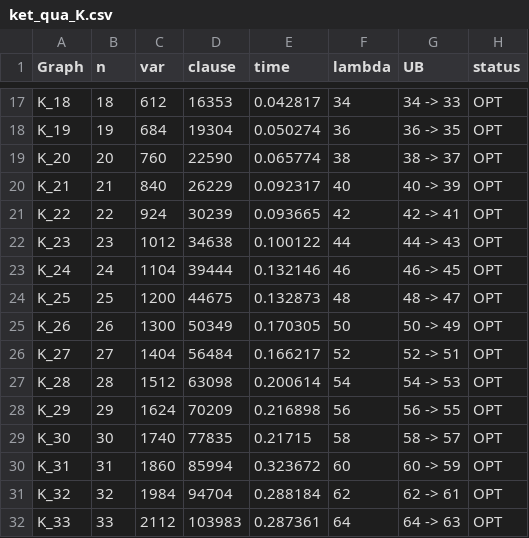
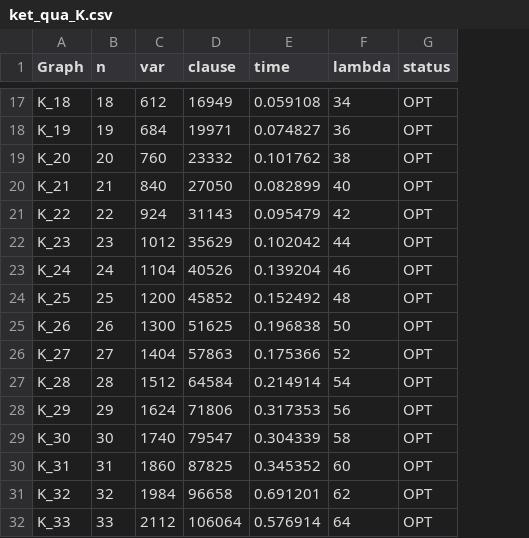
Before and after one commit to Vinh-Duy/NCKH_SAT_BASED, a CSV file: results/ket_qua_K.csv, drawn as a sheet; only a part is shown, gaps mark what is left out; the diff covers the shown part only; the diff names each change by its address in the sheet, - before the commit and + after, or states it on an @@ line.

```diff
--- a/results/ket_qua_K.csv
+++ b/results/ket_qua_K.csv
-column G (UB), rows 17-32: 34 -> 33 | 36 -> 35 | 38 -> 37 | 40 -> 39 | 42 -> 41 | 44 -> 43 | 46 -> 45 | 48 -> 47 | 50 -> 49 | 52 -> 51 | 54 -> 53 | 56 -> 55 | 58 -> 57 | 60 -> 59 | 62 -> 61 | 64 -> 63
-D17 (clause): 16353
+D17 (clause): 16949
-E17 (time): 0.042817
+E17 (time): 0.059108
-D18 (clause): 19304
+D18 (clause): 19971
-E18 (time): 0.050274
+E18 (time): 0.074827
-D19 (clause): 22590
+D19 (clause): 23332
-E19 (time): 0.065774
+E19 (time): 0.101762
-D20 (clause): 26229
+D20 (clause): 27050
-E20 (time): 0.092317
+E20 (time): 0.082899
-D21 (clause): 30239
+D21 (clause): 31143
-E21 (time): 0.093665
+E21 (time): 0.095479
-D22 (clause): 34638
+D22 (clause): 35629
-E22 (time): 0.100122
+E22 (time): 0.102042
-D23 (clause): 39444
+D23 (clause): 40526
-E23 (time): 0.132146
+E23 (time): 0.139204
-D24 (clause): 44675
+D24 (clause): 45852
-E24 (time): 0.132873
+E24 (time): 0.152492
-D25 (clause): 50349
+D25 (clause): 51625
-E25 (time): 0.170305
+E25 (time): 0.196838
-D26 (clause): 56484
+D26 (clause): 57863
-E26 (time): 0.166217
+E26 (time): 0.175366
-D27 (clause): 63098
+D27 (clause): 64584
-E27 (time): 0.200614
+E27 (time): 0.214914
-D28 (clause): 70209
+D28 (clause): 71806
-E28 (time): 0.216898
+E28 (time): 0.317353
-D29 (clause): 77835
+D29 (clause): 79547
-E29 (time): 0.21715
+E29 (time): 0.304339
-D30 (clause): 85994
+D30 (clause): 87825
-E30 (time): 0.323672
+E30 (time): 0.345352
-D31 (clause): 94704
+D31 (clause): 96658
-E31 (time): 0.288184
+E31 (time): 0.691201
-D32 (clause): 103983
+D32 (clause): 106064
-E32 (time): 0.287361
+E32 (time): 0.576914
```
Also changed, not shown: 64 edited cells elsewhere in this file.
